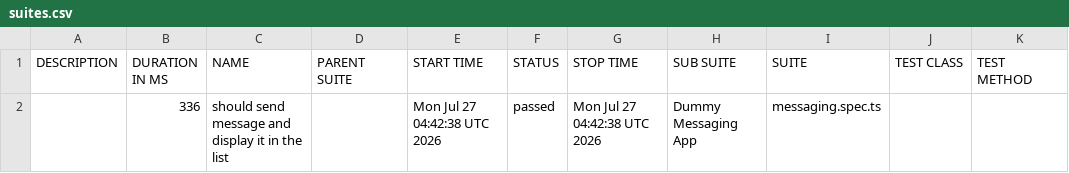
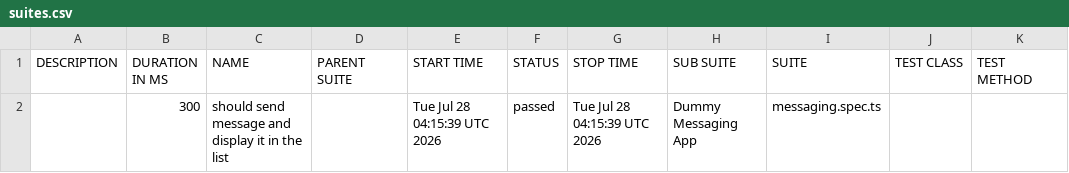
Before and after one commit to axelforce/dummyMessage, a CSV file: data/suites.csv, drawn as a sheet.

```diff
--- a/data/suites.csv
+++ b/data/suites.csv
@@ -1,2 +1,2 @@
 "DESCRIPTION","DURATION IN MS","NAME","PARENT SUITE","START TIME","STATUS","STOP TIME","SUB SUITE","SUITE","TEST CLASS","TEST METHOD"
-"","336","should send message and display it in the list","","Mon Jul 27 04:42:38 UTC 2026","passed","Mon Jul 27 04:42:38 UTC 2026","Dummy Messaging App","messaging.spec.ts","",""
+"","300","should send message and display it in the list","","Tue Jul 28 04:15:39 UTC 2026","passed","Tue Jul 28 04:15:39 UTC 2026","Dummy Messaging App","messaging.spec.ts","",""
```
Also changed, not shown: 16 other files.
